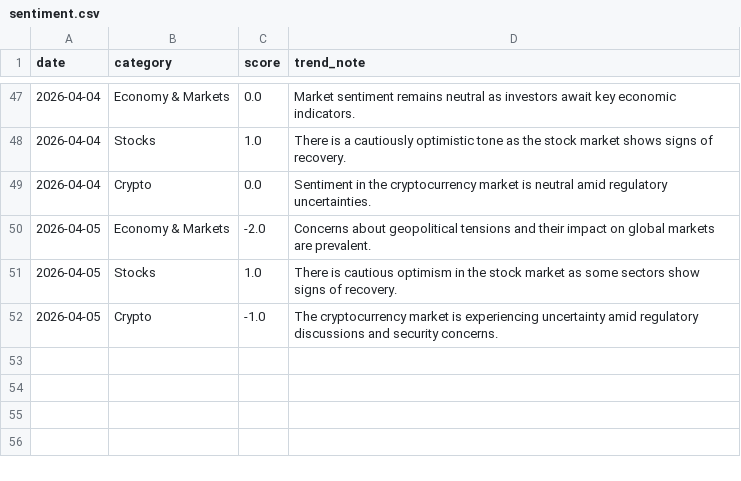
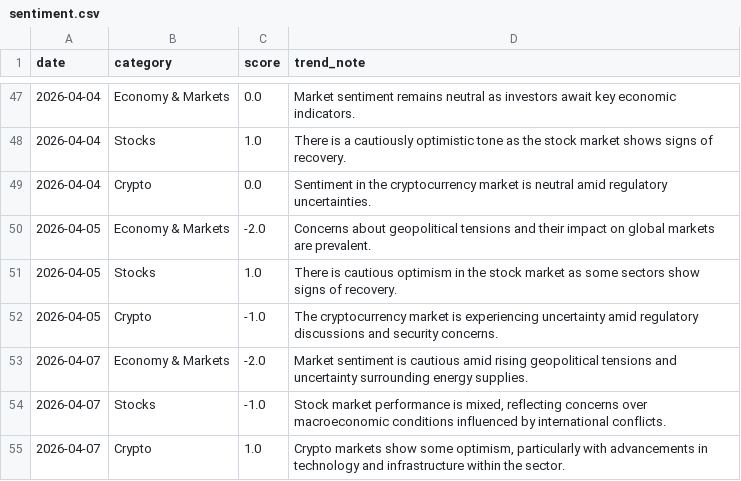
Before and after one commit to caleb8315/EmailBot, a CSV file: data/sentiment.csv, drawn as a sheet; only a part is shown, gaps mark what is left out; the diff names each change by its address in the sheet, - before the commit and + after, or states it on an @@ line.

Commit message:
Auto-update tracking data [skip ci]

```diff
--- a/data/sentiment.csv
+++ b/data/sentiment.csv
+row 53: 2026-04-07 | Economy & Markets | -2.0 | Market sentiment is cautious amid rising geopolitical tensions and uncertainty surrounding energy supplies.
+row 54: 2026-04-07 | Stocks | -1.0 | Stock market performance is mixed, reflecting concerns over macroeconomic conditions influenced by international conflicts.
+row 55: 2026-04-07 | Crypto | 1.0 | Crypto markets show some optimism, particularly with advancements in technology and infrastructure within the sector.
```
Also changed, not shown: 1 other file.
